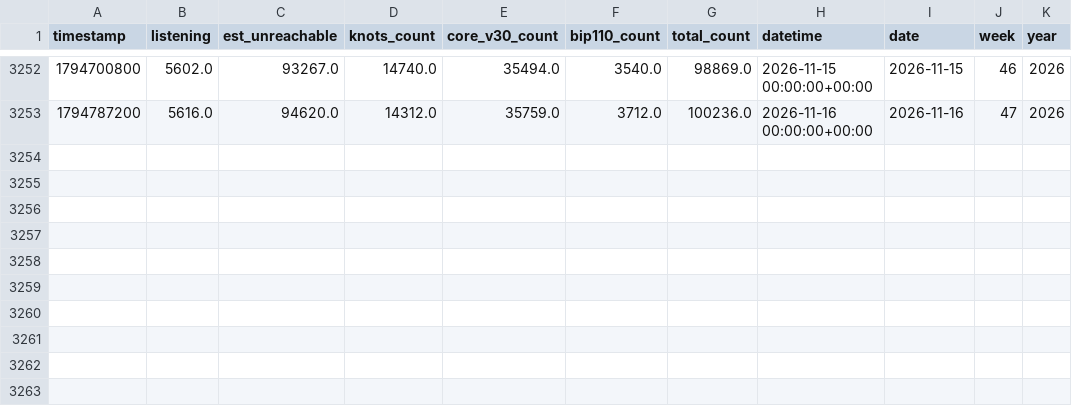
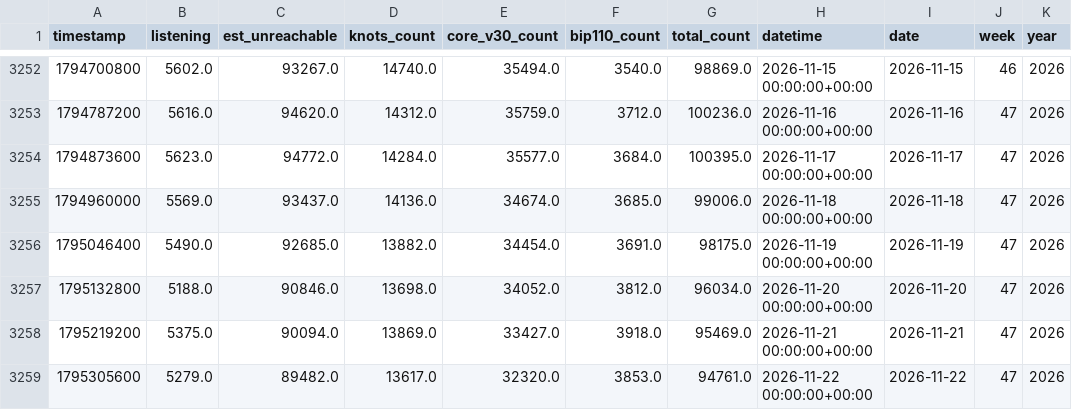
Before and after one commit to w-s-bitcoin/wickedsmartbitcoin, a CSV file: webapps/node_count/webapp_data/node_count_blocks.csv, drawn as a sheet; only a part is shown, gaps mark what is left out.

```diff
--- a/webapps/node_count/webapp_data/node_count_blocks.csv
+++ b/webapps/node_count/webapp_data/node_count_blocks.csv
@@ -3253 +3253,7 @@ timestamp,listening,est_unreachable,knots_count,core_v30_count,bip110_count,tota
 1794787200,5616.0,94620.0,14312.0,35759.0,3712.0,100236.0,2026-11-16 00:00:00+00:00,2026-11-16,47,2026
+1794873600,5623.0,94772.0,14284.0,35577.0,3684.0,100395.0,2026-11-17 00:00:00+00:00,2026-11-17,47,2026
+1794960000,5569.0,93437.0,14136.0,34674.0,3685.0,99006.0,2026-11-18 00:00:00+00:00,2026-11-18,47,2026
+1795046400,5490.0,92685.0,13882.0,34454.0,3691.0,98175.0,2026-11-19 00:00:00+00:00,2026-11-19,47,2026
+1795132800,5188.0,90846.0,13698.0,34052.0,3812.0,96034.0,2026-11-20 00:00:00+00:00,2026-11-20,47,2026
+1795219200,5375.0,90094.0,13869.0,33427.0,3918.0,95469.0,2026-11-21 00:00:00+00:00,2026-11-21,47,2026
+1795305600,5279.0,89482.0,13617.0,32320.0,3853.0,94761.0,2026-11-22 00:00:00+00:00,2026-11-22,47,2026
```
Also changed, not shown: assets/daily_price.csv, webapps/dca_cost_basis/webapp_data/daily_dca.csv, 39 other files.
